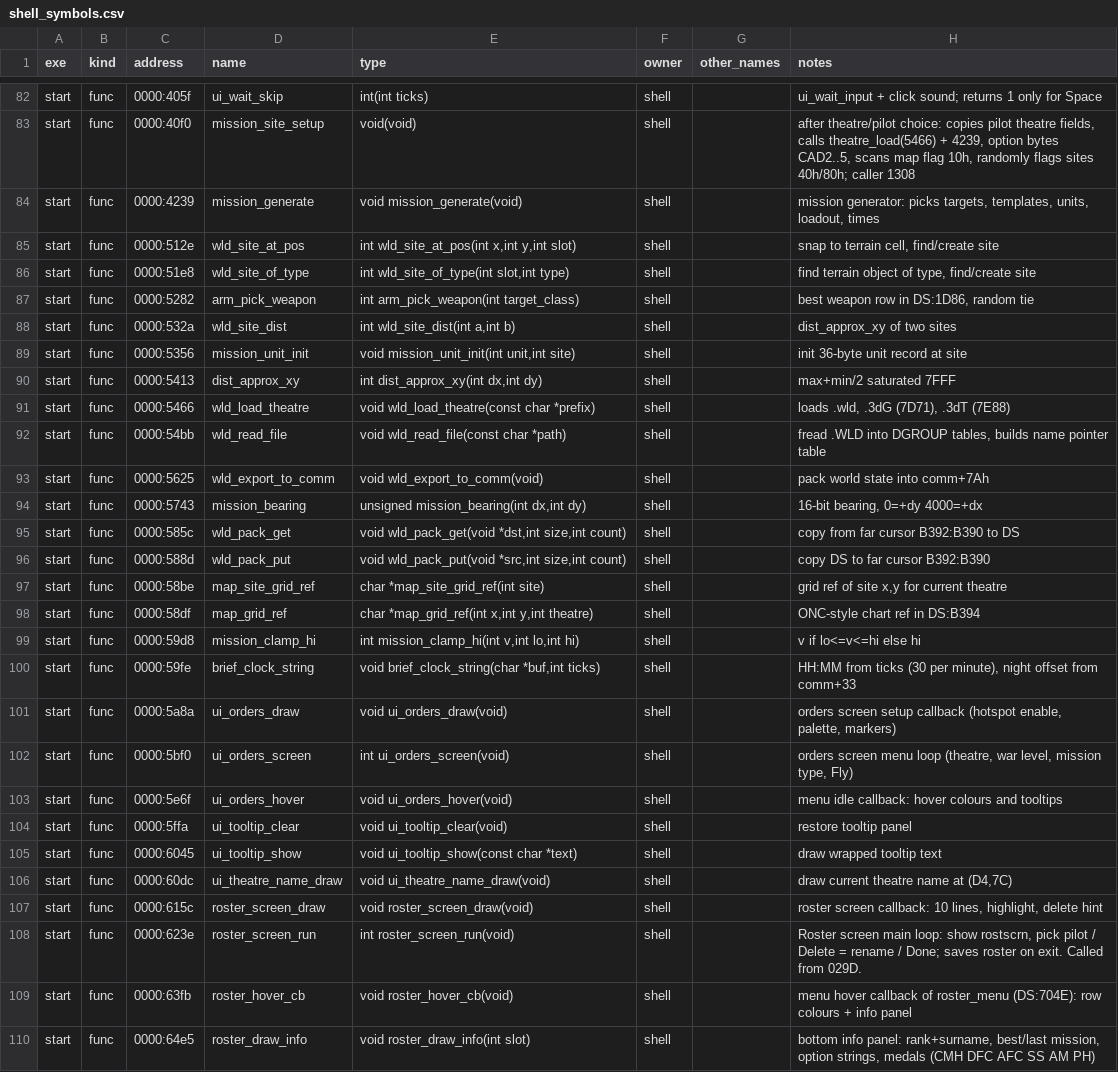
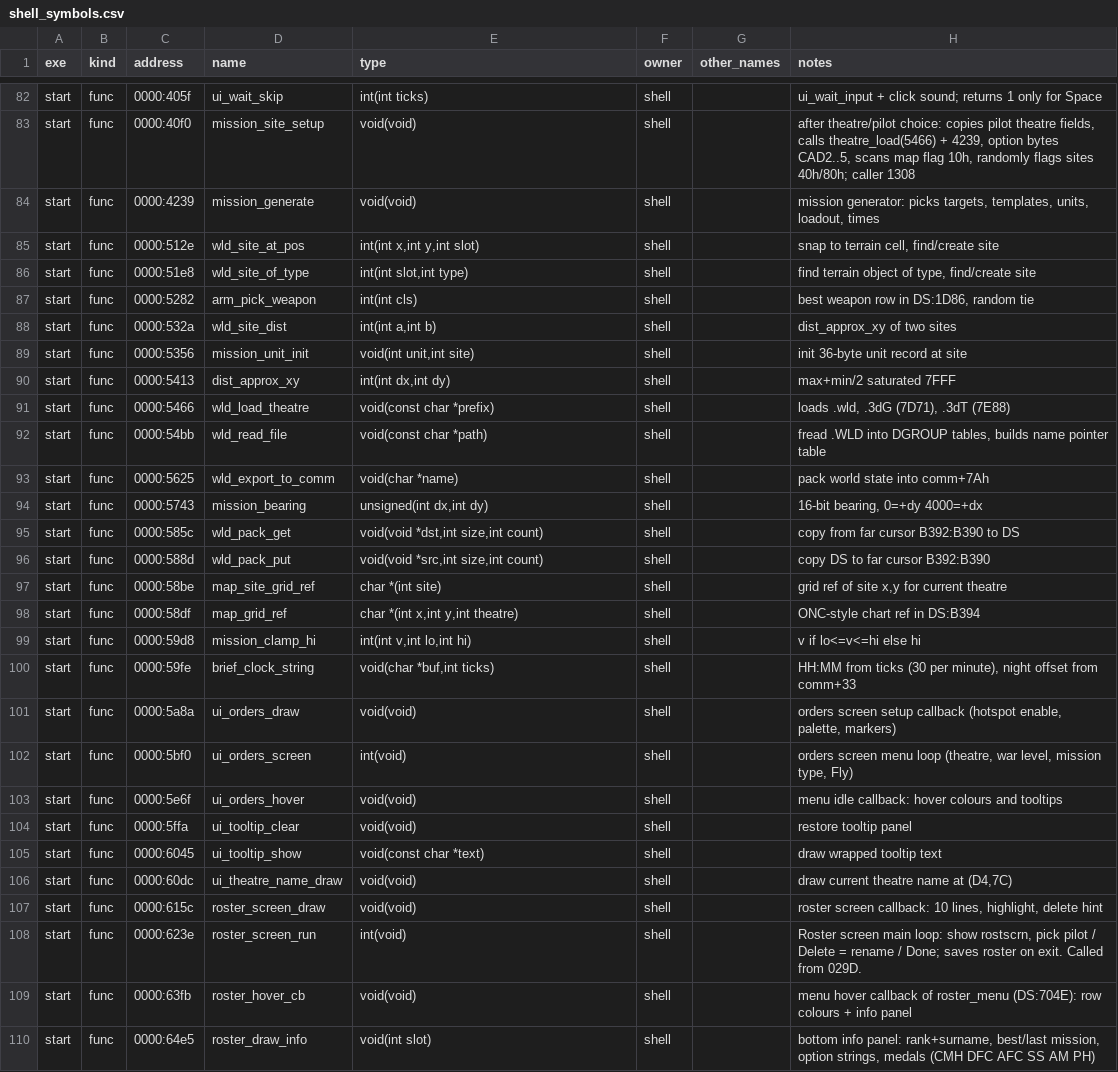
Before and after one commit to kylofon/F117-2, a CSV file: port/spec/shell_symbols.csv, drawn as a sheet; only a part is shown, gaps mark what is left out; the diff covers the shown part only; the diff names each change by its address in the sheet, - before the commit and + after, or states it on an @@ line.

```diff
--- a/port/spec/shell_symbols.csv
+++ b/port/spec/shell_symbols.csv
-E84 (type): void mission_generate(void)
+E84 (type): void(void)
-E85 (type): int wld_site_at_pos(int x,int y,int slot)
+E85 (type): int(int x,int y,int slot)
-E86 (type): int wld_site_of_type(int slot,int type)
+E86 (type): int(int slot,int type)
-E87 (type): int arm_pick_weapon(int target_class)
+E87 (type): int(int cls)
-E88 (type): int wld_site_dist(int a,int b)
+E88 (type): int(int a,int b)
-E89 (type): void mission_unit_init(int unit,int site)
+E89 (type): void(int unit,int site)
-E90 (type): int dist_approx_xy(int dx,int dy)
+E90 (type): int(int dx,int dy)
-E91 (type): void wld_load_theatre(const char *prefix)
+E91 (type): void(const char *prefix)
-E92 (type): void wld_read_file(const char *path)
+E92 (type): void(const char *path)
-E93 (type): void wld_export_to_comm(void)
+E93 (type): void(char *name)
-E94 (type): unsigned mission_bearing(int dx,int dy)
+E94 (type): unsigned(int dx,int dy)
-E95 (type): void wld_pack_get(void *dst,int size,int count)
+E95 (type): void(void *dst,int size,int count)
-E96 (type): void wld_pack_put(void *src,int size,int count)
+E96 (type): void(void *src,int size,int count)
-E97 (type): char *map_site_grid_ref(int site)
+E97 (type): char *(int site)
-E98 (type): char *map_grid_ref(int x,int y,int theatre)
+E98 (type): char *(int x,int y,int theatre)
-E99 (type): int mission_clamp_hi(int v,int lo,int hi)
+E99 (type): int(int v,int lo,int hi)
-E100 (type): void brief_clock_string(char *buf,int ticks)
+E100 (type): void(char *buf,int ticks)
-E101 (type): void ui_orders_draw(void)
+E101 (type): void(void)
-E102 (type): int ui_orders_screen(void)
+E102 (type): int(void)
-E103 (type): void ui_orders_hover(void)
+E103 (type): void(void)
-E104 (type): void ui_tooltip_clear(void)
+E104 (type): void(void)
-E105 (type): void ui_tooltip_show(const char *text)
+E105 (type): void(const char *text)
-E106 (type): void ui_theatre_name_draw(void)
+E106 (type): void(void)
-E107 (type): void roster_screen_draw(void)
+E107 (type): void(void)
-E108 (type): int roster_screen_run(void)
+E108 (type): int(void)
-E109 (type): void roster_hover_cb(void)
+E109 (type): void(void)
-E110 (type): void roster_draw_info(int slot)
+E110 (type): void(int slot)
```
Also changed, not shown: 44 edited cells elsewhere in this file, port/spec/frontend_symbols.csv, port/symbols.csv, 31 other files.
